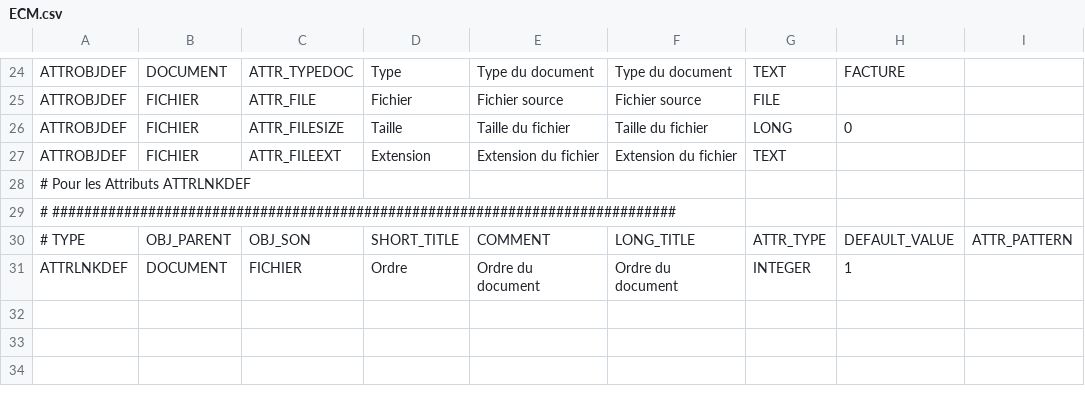
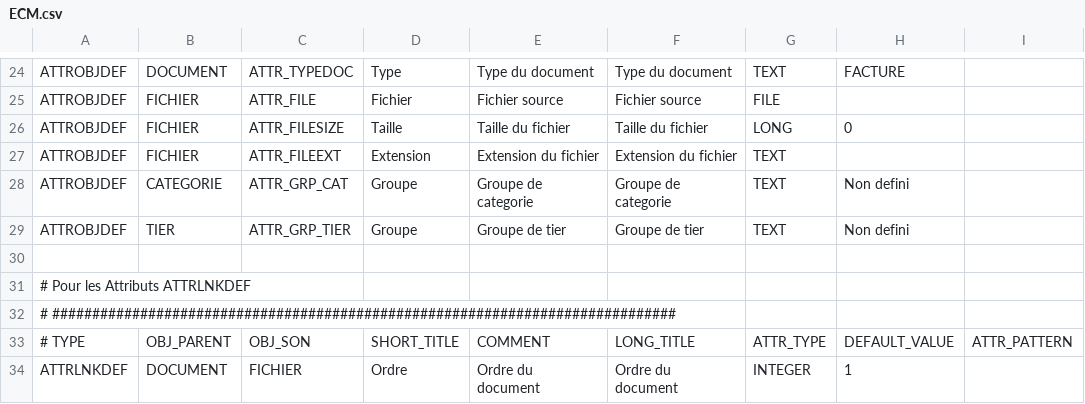
Before and after one commit to poluxGit/core-db, a CSV file: scripts/business-models/ecm-pattern/ECM.csv, drawn as a sheet; only a part is shown, gaps mark what is left out; the diff names each change by its address in the sheet, - before the commit and + after, or states it on an @@ line.

```diff
--- a/scripts/business-models/ecm-pattern/ECM.csv
+++ b/scripts/business-models/ecm-pattern/ECM.csv
+row 28: ATTROBJDEF | CATEGORIE | ATTR_GRP_CAT | Groupe | Groupe de categorie | Groupe de categorie | TEXT | Non defini
+row 29: ATTROBJDEF | TIER | ATTR_GRP_TIER | Groupe | Groupe de tier | Groupe de tier | TEXT | Non defini
+row 30: (empty)
```
Also changed, not shown: 8 other files.
